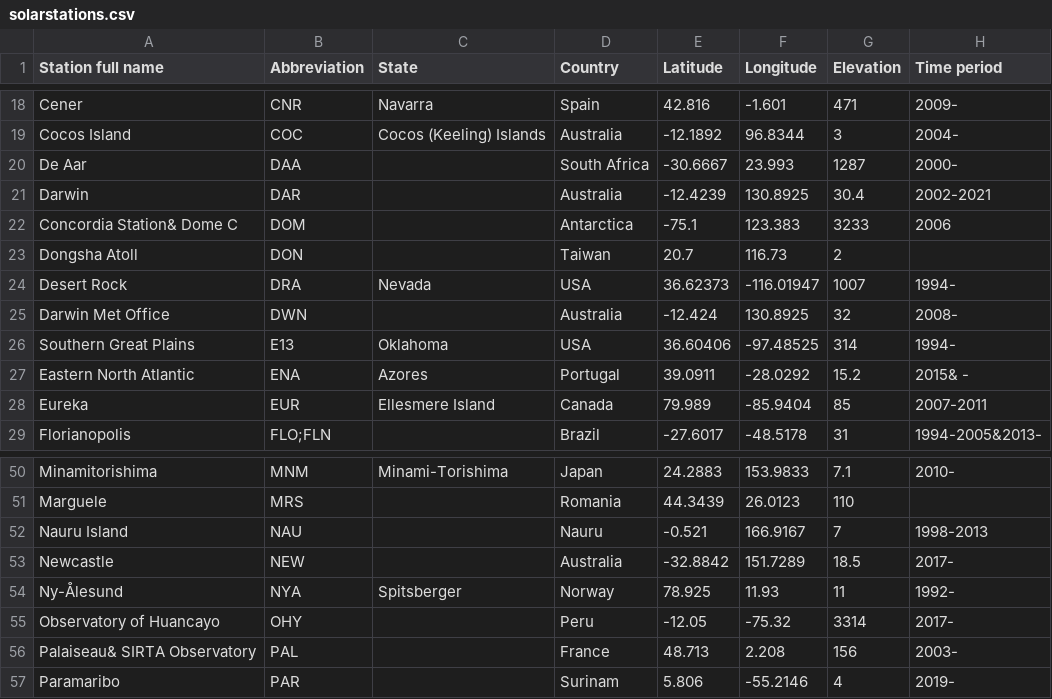
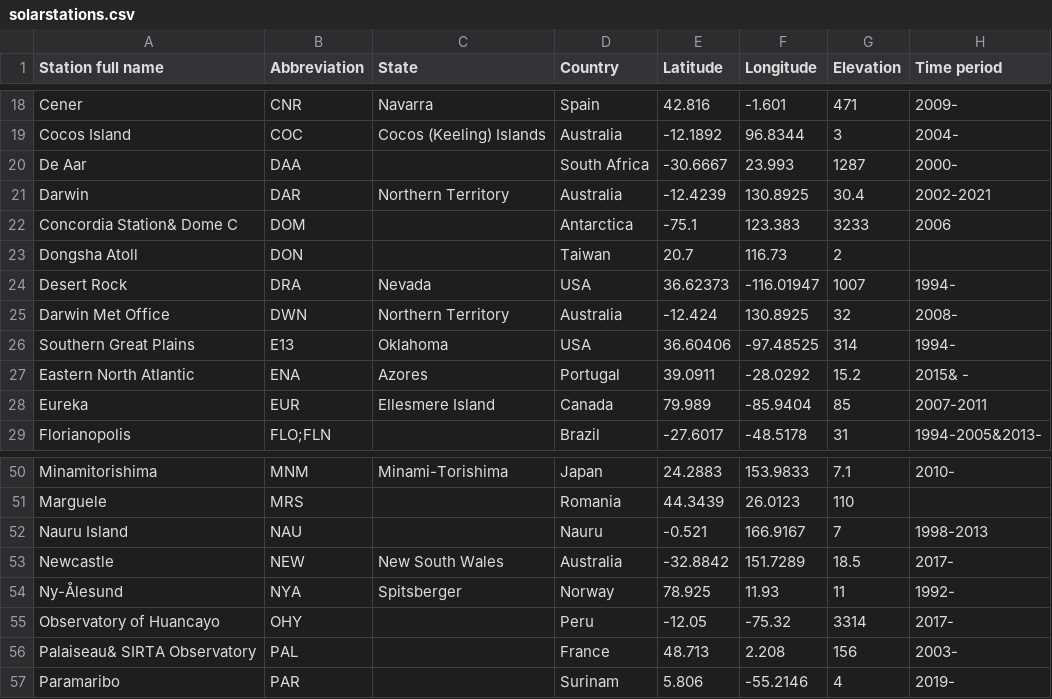
Before and after one commit to AssessingSolar/solarstations, a CSV file: solarstations.csv, drawn as a sheet; only a part is shown, gaps mark what is left out; the diff names each change by its address in the sheet, - before the commit and + after, or states it on an @@ line.

Commit message:
Added states

```diff
--- a/solarstations.csv
+++ b/solarstations.csv
-C21 (State): (empty)
+C21 (State): Northern Territory
-C25 (State): (empty)
+C25 (State): Northern Territory
-C53 (State): (empty)
+C53 (State): New South Wales
```
